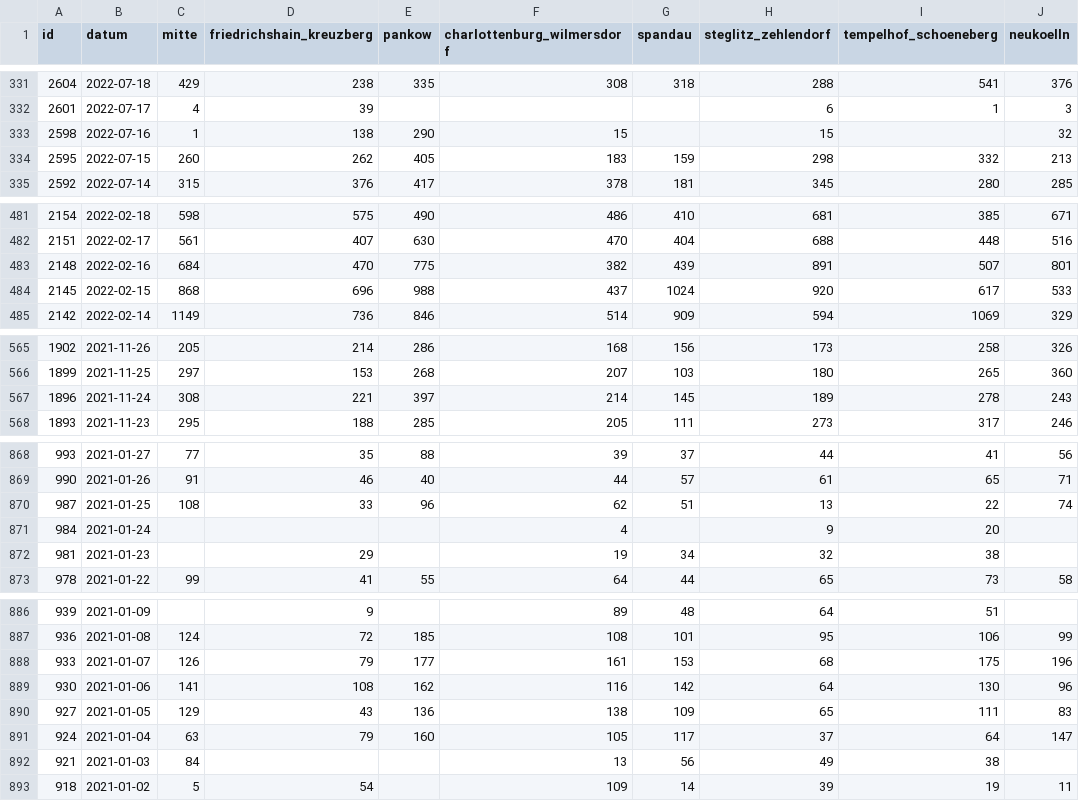
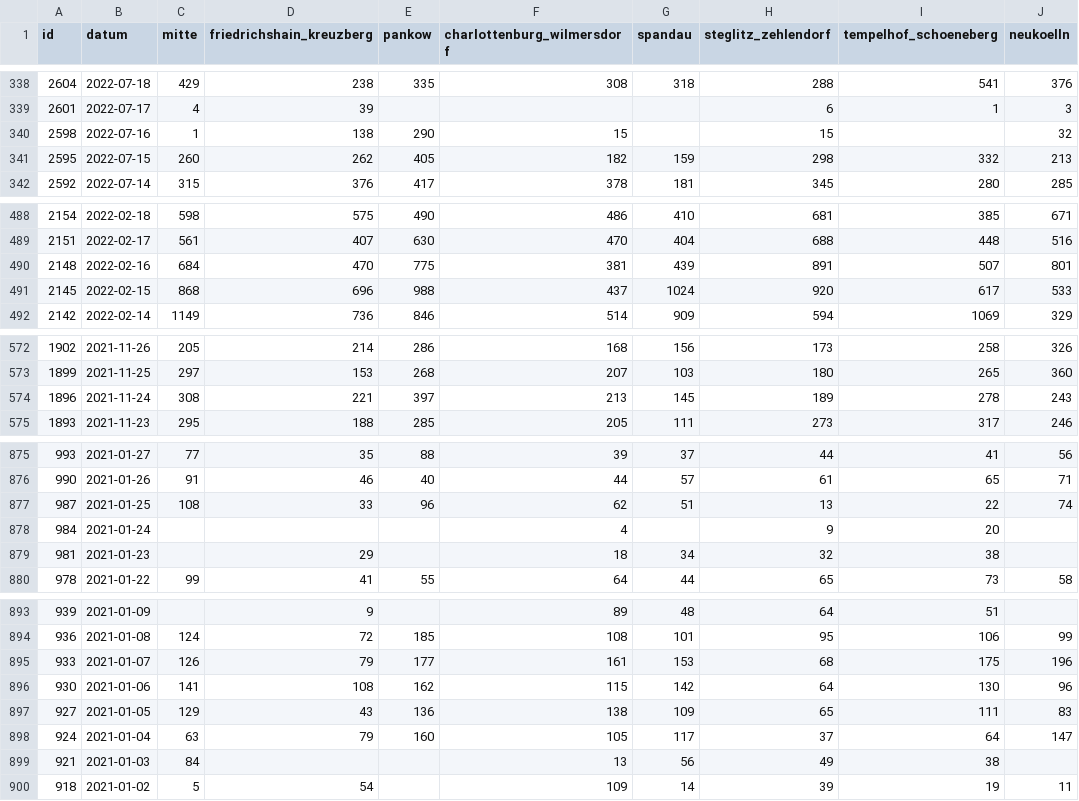
Before and after one commit to MarkusH/covid19-berlin, a CSV file: data/daily-numbers.csv, drawn as a sheet; only a part is shown, gaps mark what is left out; addresses are those after the commit; the diff covers the shown part only; the diff names each change by its address in the sheet, - before the commit and + after, or states it on an @@ line.

```diff
--- a/data/daily-numbers.csv
+++ b/data/daily-numbers.csv
-F341 (charlottenburg_wilmersdorf): 183
+F341 (charlottenburg_wilmersdorf): 182
-F490 (charlottenburg_wilmersdorf): 382
+F490 (charlottenburg_wilmersdorf): 381
-F574 (charlottenburg_wilmersdorf): 214
+F574 (charlottenburg_wilmersdorf): 213
-F879 (charlottenburg_wilmersdorf): 19
+F879 (charlottenburg_wilmersdorf): 18
-F896 (charlottenburg_wilmersdorf): 116
+F896 (charlottenburg_wilmersdorf): 115
```
Also changed, not shown: 7 added rows and 20 edited cells elsewhere in this file, data/7-day-incidence.csv, 1 other file.
